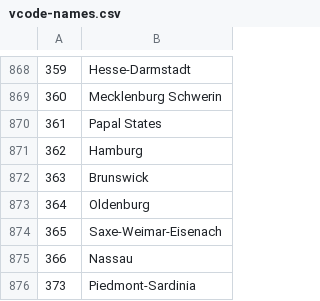
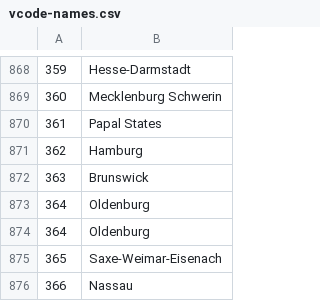
Before and after one commit to bapfeld/vdem-codes, a CSV file: vcode-names.csv, drawn as a sheet; only a part is shown, gaps mark what is left out; the shorter side is filled out with more unchanged rows.

Commit message:
add oldenburg without trailing space

```diff
--- a/vcode-names.csv
+++ b/vcode-names.csv
@@ -873,2 +873,3 @@
 364,"Oldenburg "
+364,"Oldenburg"
 365,"Saxe-Weimar-Eisenach"
```
